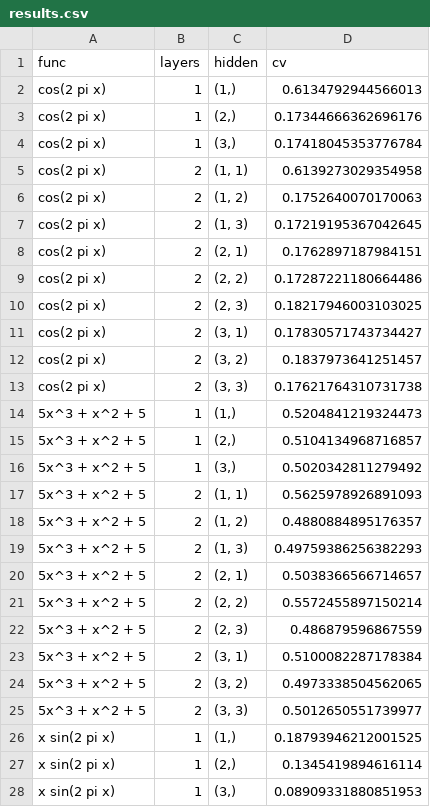
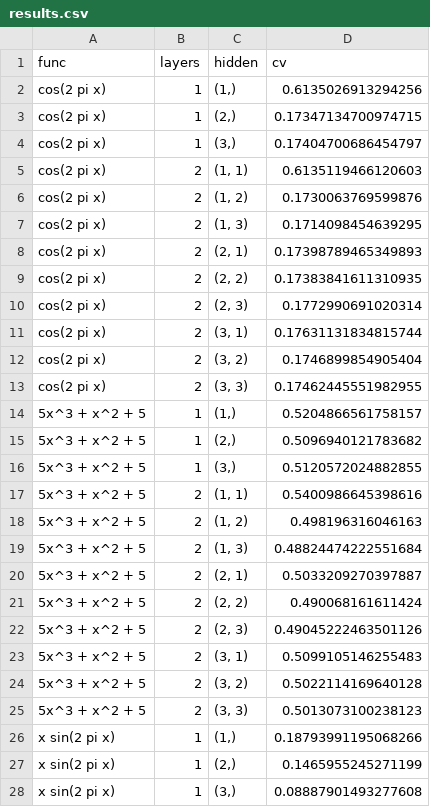
Before and after one commit to UsusCimex/NSU_DeepLearning, a CSV file: labs/lab-04-mlp-regression/results.csv, drawn as a sheet; only a part is shown; the diff covers the shown part only.

```diff
--- a/labs/lab-04-mlp-regression/results.csv
+++ b/labs/lab-04-mlp-regression/results.csv
@@ -1,28 +1,28 @@
 func,layers,hidden,cv
-cos(2 pi x),1,"(1,)",0.6134792944566013
-cos(2 pi x),1,"(2,)",0.17344666362696176
-cos(2 pi x),1,"(3,)",0.17418045353776784
-cos(2 pi x),2,"(1, 1)",0.6139273029354958
-cos(2 pi x),2,"(1, 2)",0.1752640070170063
-cos(2 pi x),2,"(1, 3)",0.17219195367042645
-cos(2 pi x),2,"(2, 1)",0.1762897187984151
-cos(2 pi x),2,"(2, 2)",0.17287221180664486
-cos(2 pi x),2,"(2, 3)",0.18217946003103025
-cos(2 pi x),2,"(3, 1)",0.17830571743734427
-cos(2 pi x),2,"(3, 2)",0.1837973641251457
-cos(2 pi x),2,"(3, 3)",0.17621764310731738
-5x^3 + x^2 + 5,1,"(1,)",0.5204841219324473
-5x^3 + x^2 + 5,1,"(2,)",0.5104134968716857
-5x^3 + x^2 + 5,1,"(3,)",0.5020342811279492
-5x^3 + x^2 + 5,2,"(1, 1)",0.5625978926891093
-5x^3 + x^2 + 5,2,"(1, 2)",0.4880884895176357
-5x^3 + x^2 + 5,2,"(1, 3)",0.49759386256382293
-5x^3 + x^2 + 5,2,"(2, 1)",0.5038366566714657
-5x^3 + x^2 + 5,2,"(2, 2)",0.5572455897150214
-5x^3 + x^2 + 5,2,"(2, 3)",0.486879596867559
-5x^3 + x^2 + 5,2,"(3, 1)",0.5100082287178384
-5x^3 + x^2 + 5,2,"(3, 2)",0.4973338504562065
-5x^3 + x^2 + 5,2,"(3, 3)",0.5012650551739977
-x sin(2 pi x),1,"(1,)",0.18793946212001525
-x sin(2 pi x),1,"(2,)",0.1345419894616114
-x sin(2 pi x),1,"(3,)",0.08909331880851953
+cos(2 pi x),1,"(1,)",0.6135026913294256
+cos(2 pi x),1,"(2,)",0.17347134700974715
+cos(2 pi x),1,"(3,)",0.17404700686454797
+cos(2 pi x),2,"(1, 1)",0.6135119466120603
+cos(2 pi x),2,"(1, 2)",0.1730063769599876
+cos(2 pi x),2,"(1, 3)",0.1714098454639295
+cos(2 pi x),2,"(2, 1)",0.17398789465349893
+cos(2 pi x),2,"(2, 2)",0.17383841611310935
+cos(2 pi x),2,"(2, 3)",0.1772990691020314
+cos(2 pi x),2,"(3, 1)",0.17631131834815744
+cos(2 pi x),2,"(3, 2)",0.1746899854905404
+cos(2 pi x),2,"(3, 3)",0.17462445551982955
+5x^3 + x^2 + 5,1,"(1,)",0.5204866561758157
+5x^3 + x^2 + 5,1,"(2,)",0.5096940121783682
+5x^3 + x^2 + 5,1,"(3,)",0.5120572024882855
+5x^3 + x^2 + 5,2,"(1, 1)",0.5400986645398616
+5x^3 + x^2 + 5,2,"(1, 2)",0.498196316046163
+5x^3 + x^2 + 5,2,"(1, 3)",0.48824474222551684
+5x^3 + x^2 + 5,2,"(2, 1)",0.5033209270397887
+5x^3 + x^2 + 5,2,"(2, 2)",0.490068161611424
+5x^3 + x^2 + 5,2,"(2, 3)",0.49045222463501126
+5x^3 + x^2 + 5,2,"(3, 1)",0.5099105146255483
+5x^3 + x^2 + 5,2,"(3, 2)",0.5022114169640128
+5x^3 + x^2 + 5,2,"(3, 3)",0.5013073100238123
+x sin(2 pi x),1,"(1,)",0.18793991195068266
+x sin(2 pi x),1,"(2,)",0.1465955245271199
+x sin(2 pi x),1,"(3,)",0.08887901493277608
```
Also changed, not shown: 9 edited cells elsewhere in this file, 12 other files.
